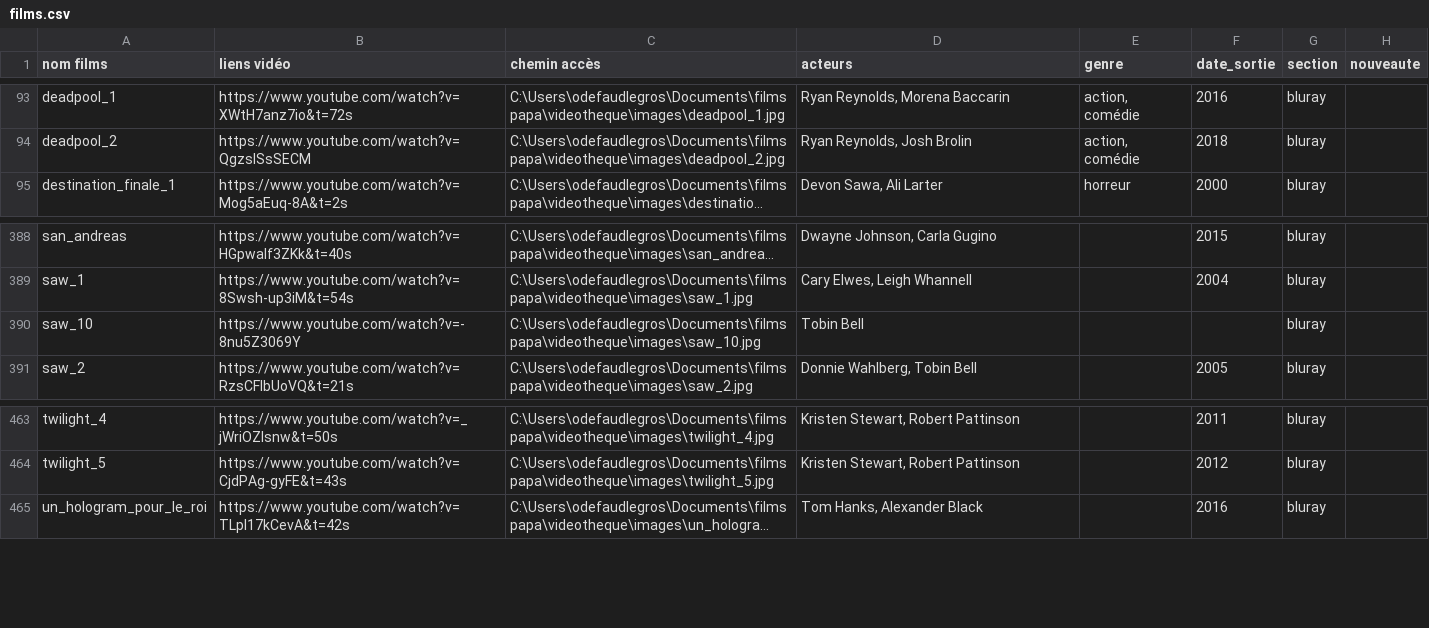
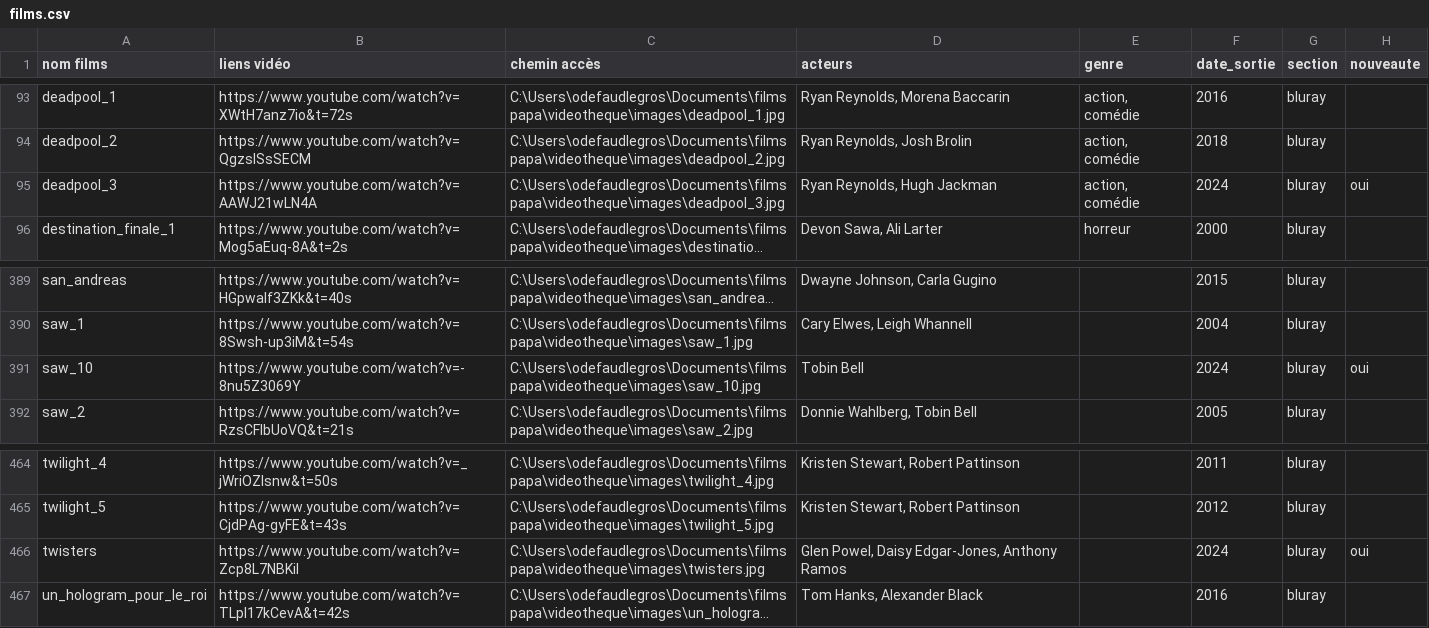
Before and after one commit to Olive97424/videotheque, a CSV file: films.csv, drawn as a sheet; only a part is shown, gaps mark what is left out; long unchanged cells end in …; addresses are those after the commit; the diff names each change by its address in the sheet, - before the commit and + after, or states it on an @@ line.

```diff
--- a/films.csv
+++ b/films.csv
+row 95: deadpool_3 | https://www.youtube.com/watch?v=AAWJ21wLN4A | C:\Users\odefaudlegros\Documents\films papa\videotheque\images\deadpool_3.jpg | Ryan Reynolds, Hugh Jackman | action, comédie | 2024 | bluray | oui
-F391 (date_sortie): (empty)
+F391 (date_sortie): 2024
-H391 (nouveaute): (empty)
+H391 (nouveaute): oui
+row 466: twisters | https://www.youtube.com/watch?v=Zcp8L7NBKiI | C:\Users\odefaudlegros\Documents\films papa\videotheque\images\twisters.jpg | Glen Powel, Daisy Edgar-Jones, Anthony Ramos |  | 2024 | bluray | oui
```
Also changed, not shown: 4 other files.
